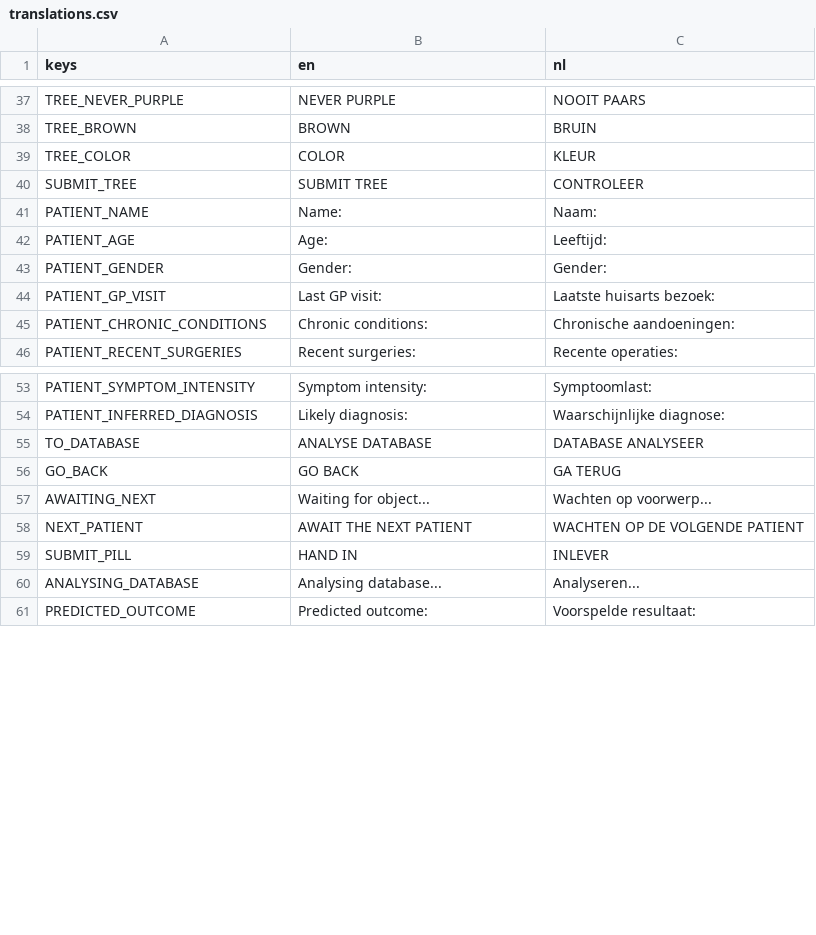
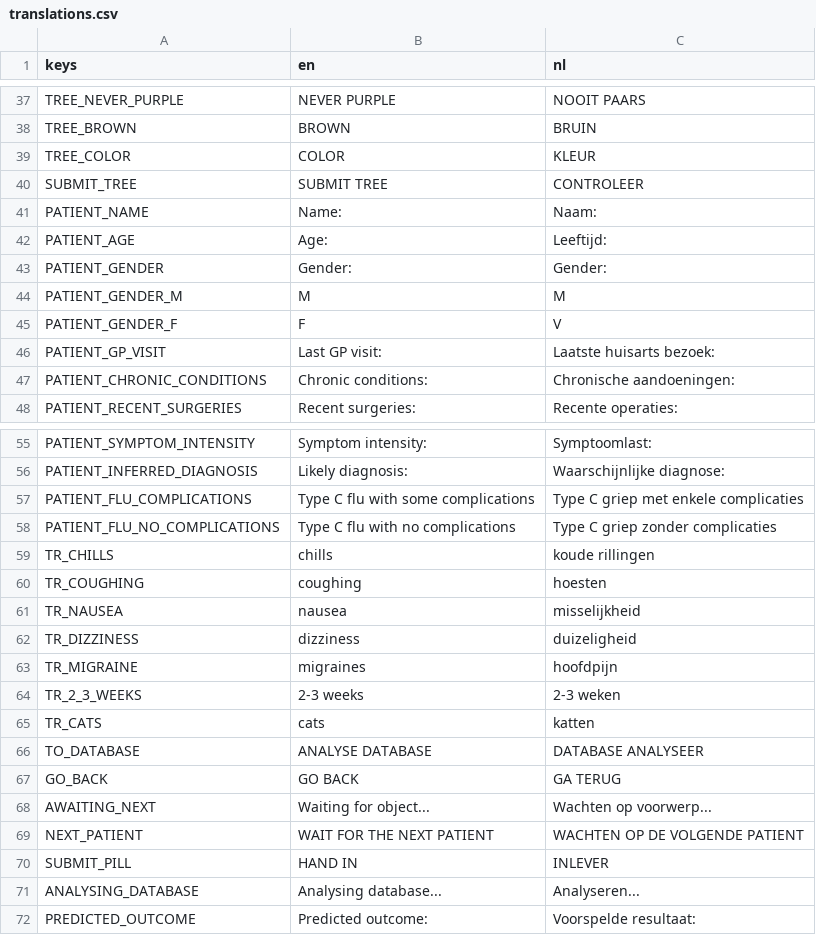
Before and after one commit to sophiedkk/ELSA-Smart-Scanner-Game, a CSV file: game/translations.csv, drawn as a sheet; only a part is shown, gaps mark what is left out; addresses are those after the commit; the diff names each change by its address in the sheet, - before the commit and + after, or states it on an @@ line.

Commit message:
Translations
1. Refactored resource for patient complaints to better sort the symptoms
2. Added full Dutch support for Level 3 UI

```diff
--- a/game/translations.csv
+++ b/game/translations.csv
+row 44: PATIENT_GENDER_M | M | M
+row 45: PATIENT_GENDER_F | F | V
+row 57: PATIENT_FLU_COMPLICATIONS | Type C flu with some complications | Type C griep met enkele complicaties
+row 58: PATIENT_FLU_NO_COMPLICATIONS | Type C flu with no complications | Type C griep zonder complicaties
+row 59: TR_CHILLS | chills | koude rillingen
+row 60: TR_COUGHING | coughing | hoesten
+row 61: TR_NAUSEA | nausea | misselijkheid
+row 62: TR_DIZZINESS | dizziness | duizeligheid
+row 63: TR_MIGRAINE | migraines | hoofdpijn
+row 64: TR_2_3_WEEKS | 2-3 weeks | 2-3 weken
+row 65: TR_CATS | cats | katten
-B69 (en): AWAIT THE NEXT PATIENT
+B69 (en): WAIT FOR THE NEXT PATIENT
```
Also changed, not shown: 4 other files.
